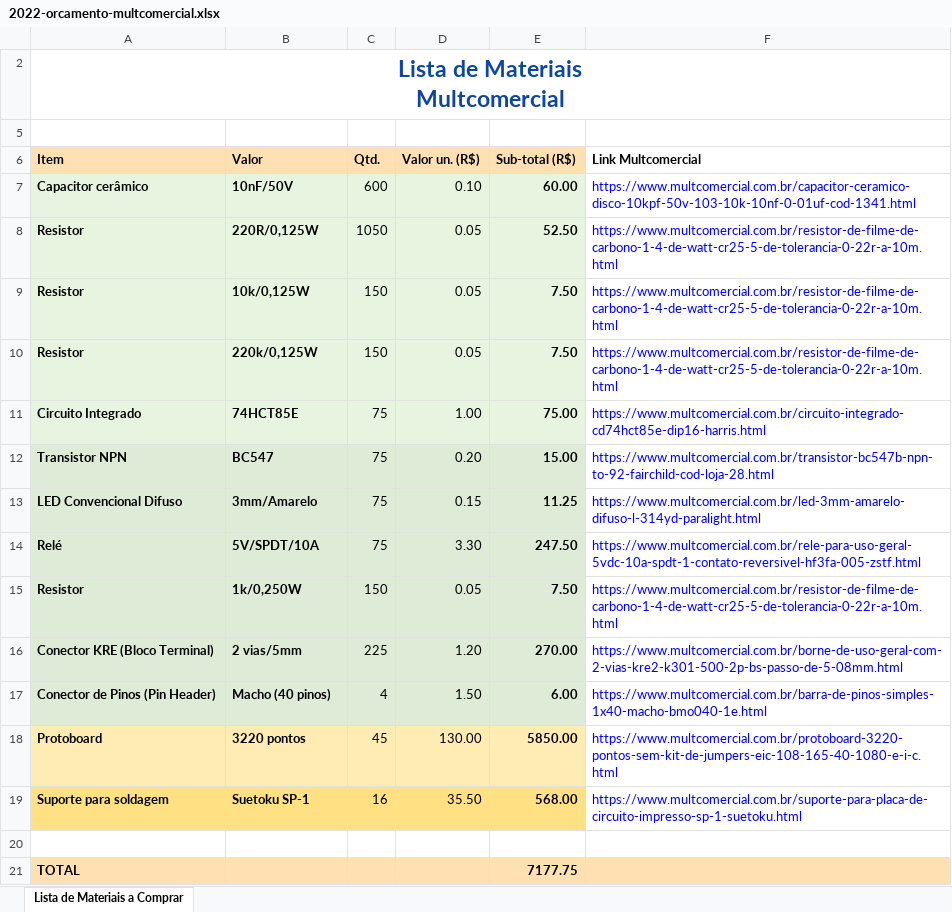
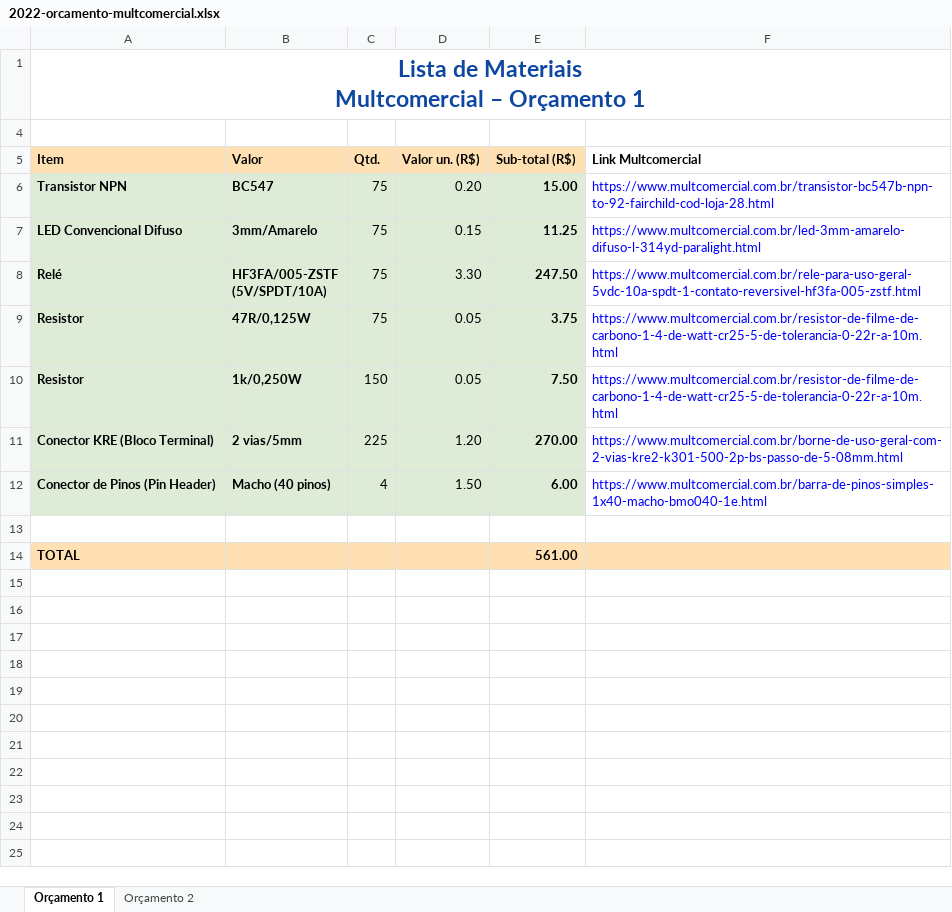
Before and after one commit to mptrv/sisdig, an Excel workbook: 1.3-laboratorio/projetos/z-listas-de-materiais-para-producao-combinadas/2022-projeto-semestral-dg/2022-orcamento-multcomercial.xlsx, sheet Orçamento 1, drawn as a sheet; values as stored, in another font and other column widths than the file's, no borders; charts and pictures not drawn; removed rows and columns are numbered as before the commit, all else as after; ↵ is a line break in a cell; the diff names each change by its address in the sheet, - before the commit and + after, or states it on an @@ line.

```diff
--- a/1.3-laboratorio/projetos/z-listas-de-materiais-para-producao-combinadas/2022-projeto-semestral-dg/2022-orcamento-multcomercial.xlsx (sheet Orçamento 1)
+++ b/1.3-laboratorio/projetos/z-listas-de-materiais-para-producao-combinadas/2022-projeto-semestral-dg/2022-orcamento-multcomercial.xlsx (sheet Orçamento 1)
-sheet tab: Lista de Materiais a Comprar
+sheet tab: Orçamento 1
+sheet tab: Orçamento 2
-A1 (Item): Lista de Materiais ↵ Multcomercial
+A1 (Item): Lista de Materiais ↵ Multcomercial – Orçamento 1
-row 7: Capacitor cerâmico | 10nF/50V | 600 | 0.10 | 60.00 | https://www.multcomercial.com.br/capacitor-ceramico-disco-10kpf-50v-103-10k-10nf-0-01uf-cod-1341.html
-row 8: Resistor | 220R/0,125W | 1050 | 0.05 | 52.50 | https://www.multcomercial.com.br/resistor-de-filme-de-carbono-1-4-de-watt-cr25-5-de-tolerancia-0-22r-a-10m.html
-row 9: Resistor | 10k/0,125W | 150 | 0.05 | 7.50 | https://www.multcomercial.com.br/resistor-de-filme-de-carbono-1-4-de-watt-cr25-5-de-tolerancia-0-22r-a-10m.html
-row 10: Resistor | 220k/0,125W | 150 | 0.05 | 7.50 | https://www.multcomercial.com.br/resistor-de-filme-de-carbono-1-4-de-watt-cr25-5-de-tolerancia-0-22r-a-10m.html
-row 11: Circuito Integrado | 74HCT85E | 75 | 1.00 | 75.00 | https://www.multcomercial.com.br/circuito-integrado-cd74hct85e-dip16-harris.html
-B8 (Valor): 5V/SPDT/10A
+B8 (Valor): HF3FA/005-ZSTF ↵ (5V/SPDT/10A)
+row 9: Resistor | 47R/0,125W | 75 | 0.05 | 3.75 | https://www.multcomercial.com.br/resistor-de-filme-de-carbono-1-4-de-watt-cr25-5-de-tolerancia-0-22r-a-10m.html
-row 18: Protoboard | 3220 pontos | 45 | 130.00 | 5850.00 | https://www.multcomercial.com.br/protoboard-3220-pontos-sem-kit-de-jumpers-eic-108-165-40-1080-e-i-c.html
-row 19: Suporte para soldagem | Suetoku SP-1 | 16 | 35.50 | 568.00 | https://www.multcomercial.com.br/suporte-para-placa-de-circuito-impresso-sp-1-suetoku.html
-E14 (Sub-total (R$)): 7177.75
+E14 (Sub-total (R$)): 561.00
```
Also changed, not shown: formulas that keep their value, hidden cells, 1.3-laboratorio/projetos/z-listas-de-materiais-para-producao-combinadas/2022-projeto-semestral-dg/2022-orcamento-bau-da-eletronica.xlsx, 20 other files.
